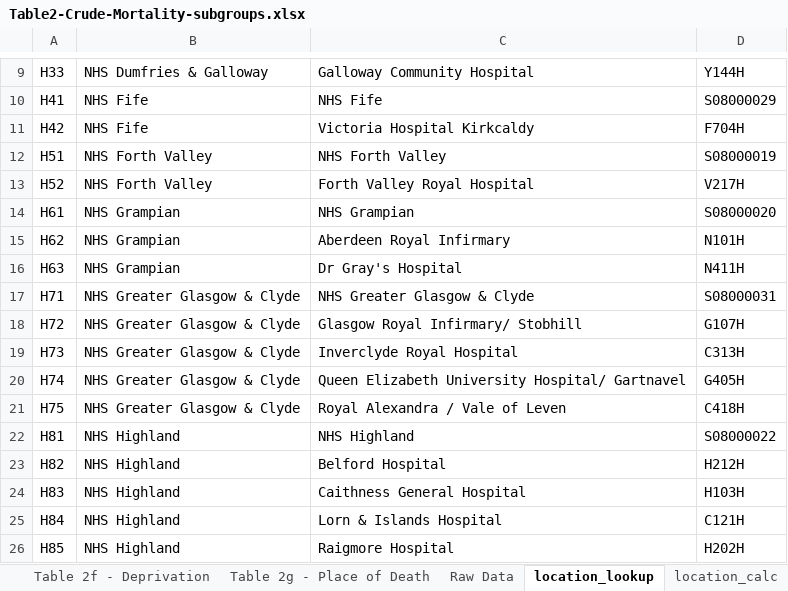
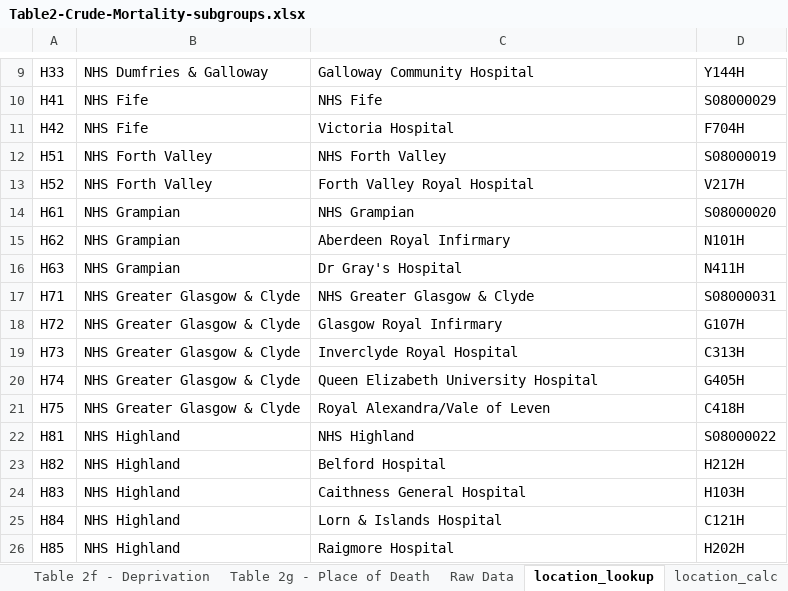
Before and after one commit to Public-Health-Scotland/hsmr, an Excel workbook: reference_files/Table2-Crude-Mortality-subgroups.xlsx, sheet location_lookup, drawn as a sheet; only a part is shown, gaps mark what is left out; values as stored, in another font and other column widths than the file's, no borders; the diff names each change by its address in the sheet, - before the commit and + after, or states it on an @@ line.

Commit message:
moving overall table to different lookup system

```diff
--- a/reference_files/Table2-Crude-Mortality-subgroups.xlsx (sheet location_lookup)
+++ b/reference_files/Table2-Crude-Mortality-subgroups.xlsx (sheet location_lookup)
-C11: Victoria Hospital Kirkcaldy
+C11: Victoria Hospital
-C18: Glasgow Royal Infirmary/ Stobhill
+C18: Glasgow Royal Infirmary
-C20: Queen Elizabeth University Hospital/ Gartnavel
+C20: Queen Elizabeth University Hospital
-C21: Royal Alexandra / Vale of Leven
+C21: Royal Alexandra/Vale of Leven
```
Also changed, not shown: sheet Table 2a - Overall, formulas that keep their value, charts or pictures.
